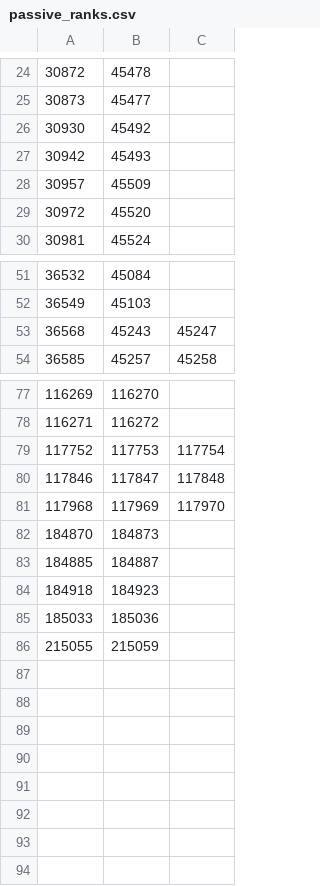
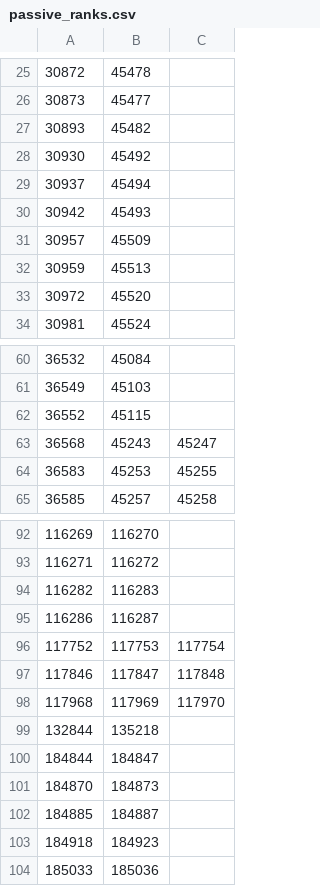
Before and after one commit to sheumais/esosim, a CSV file: crates/esosim-data/data/passive_ranks.csv, drawn as a sheet; only a part is shown, gaps mark what is left out; the diff covers the shown part only.

```diff
--- a/crates/esosim-data/data/passive_ranks.csv
+++ b/crates/esosim-data/data/passive_ranks.csv
@@ -25,5 +26,8 @@
 30873,45477
+30893,45482
 30930,45492
+30937,45494
 30942,45493
 30957,45509
+30959,45513
 30972,45520
@@ -52,3 +61,5 @@
 36549,45103
+36552,45115
 36568,45243,45247
+36583,45253,45255
 36585,45257,45258
@@ -78,2 +93,4 @@
 116271,116272
+116282,116283
+116286,116287
 117752,117753,117754
@@ -81,2 +98,4 @@
 117968,117969,117970
+132844,135218
+184844,184847
 184870,184873
@@ -85,2 +104 @@
 185033,185036
-215055,215059
```
Also changed, not shown: 15 added rows and 5 removed rows elsewhere in this file, crates/esosim-data/data/skill_lines.csv, 20 other files.
